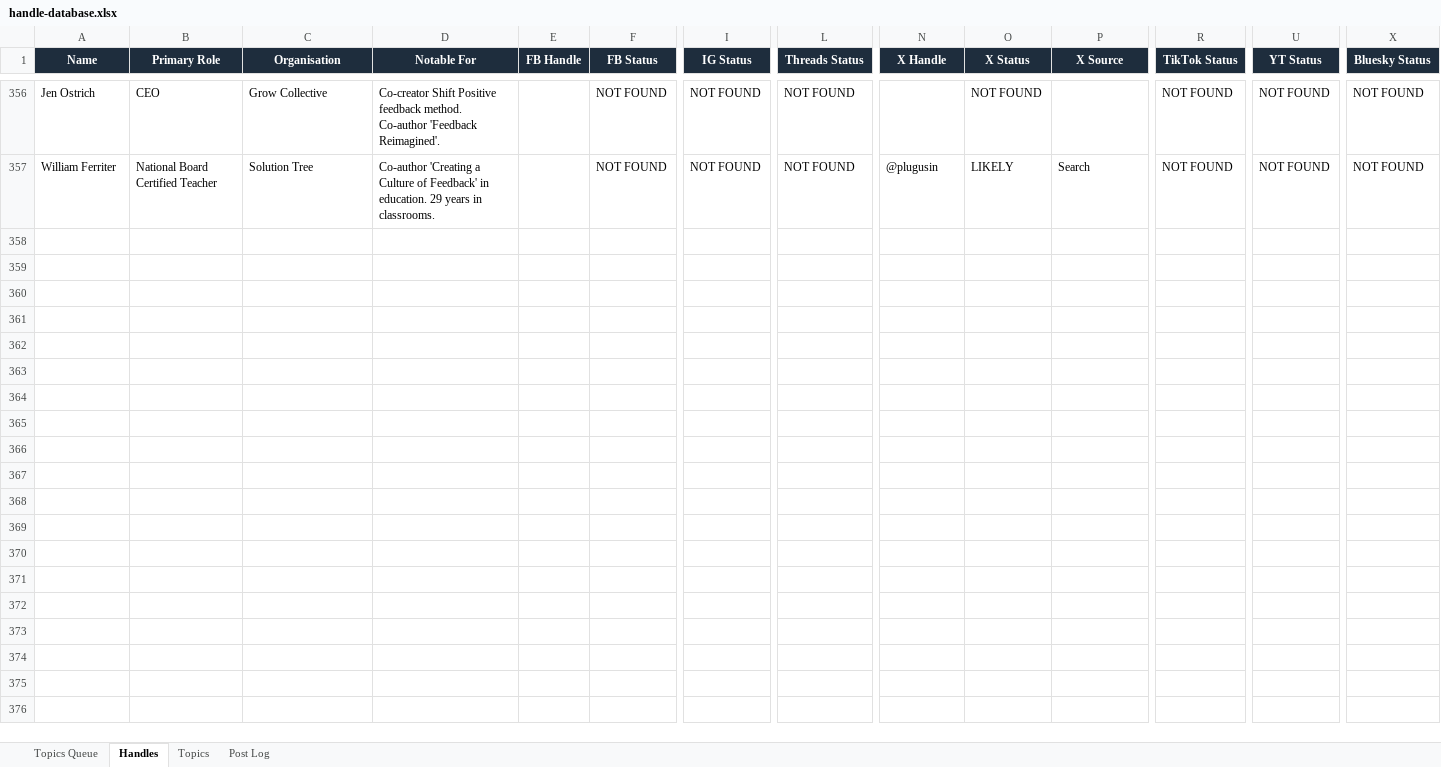
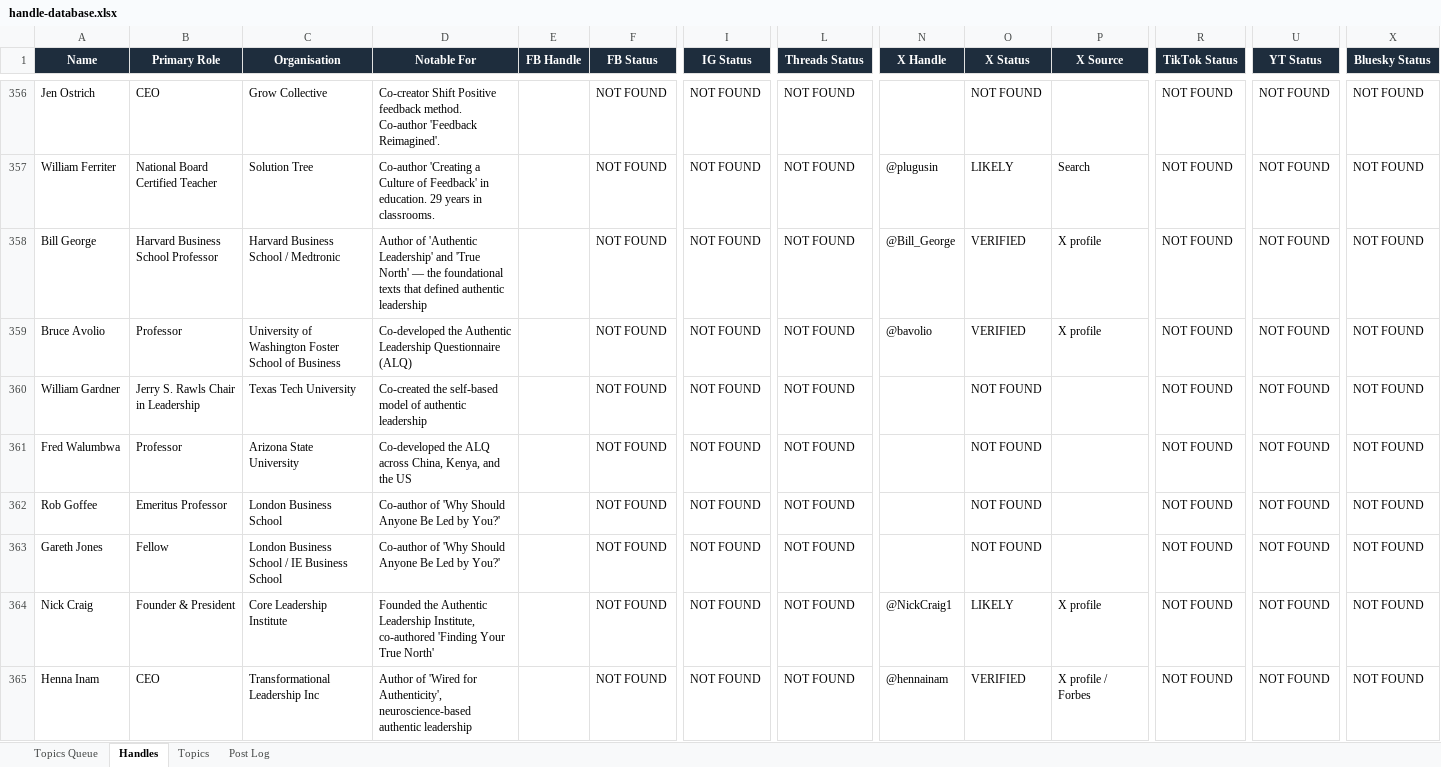
Before and after one commit to jonno-alt/social-images, an Excel workbook: data/handle-database.xlsx, sheet Handles, drawn as a sheet; only a part is shown, gaps mark what is left out; values as stored, in another font and other column widths than the file's, no borders; rows hold the shown columns only; the diff covers the shown part only; the diff names each change by its address in the sheet, - before the commit and + after, or states it on an @@ line.

Commit message:
Update handle database — Authentic Leadership

```diff
--- a/data/handle-database.xlsx (sheet Handles)
+++ b/data/handle-database.xlsx (sheet Handles)
+row 358: Bill George | Harvard Business School Professor | Harvard Business School / Medtronic | Author of 'Authentic Leadership' and 'True North' — the foundational texts that defined authentic leadership |  | NOT FOUND | NOT FOUND | NOT FOUND | @Bill_George | VERIFIED | X profile | NOT FOUND | NOT FOUND | NOT FOUND
+row 359: Bruce Avolio | Professor | University of Washington Foster School of Business | Co-developed the Authentic Leadership Questionnaire (ALQ) |  | NOT FOUND | NOT FOUND | NOT FOUND | @bavolio | VERIFIED | X profile | NOT FOUND | NOT FOUND | NOT FOUND
+row 360: William Gardner | Jerry S. Rawls Chair in Leadership | Texas Tech University | Co-created the self-based model of authentic leadership |  | NOT FOUND | NOT FOUND | NOT FOUND |  | NOT FOUND |  | NOT FOUND | NOT FOUND | NOT FOUND
+row 361: Fred Walumbwa | Professor | Arizona State University | Co-developed the ALQ across China, Kenya, and the US |  | NOT FOUND | NOT FOUND | NOT FOUND |  | NOT FOUND |  | NOT FOUND | NOT FOUND | NOT FOUND
+row 362: Rob Goffee | Emeritus Professor | London Business School | Co-author of 'Why Should Anyone Be Led by You?' |  | NOT FOUND | NOT FOUND | NOT FOUND |  | NOT FOUND |  | NOT FOUND | NOT FOUND | NOT FOUND
+row 363: Gareth Jones | Fellow | London Business School / IE Business School | Co-author of 'Why Should Anyone Be Led by You?' |  | NOT FOUND | NOT FOUND | NOT FOUND |  | NOT FOUND |  | NOT FOUND | NOT FOUND | NOT FOUND
+row 364: Nick Craig | Founder & President | Core Leadership Institute | Founded the Authentic Leadership Institute, co-authored 'Finding Your True North' |  | NOT FOUND | NOT FOUND | NOT FOUND | @NickCraig1 | LIKELY | X profile | NOT FOUND | NOT FOUND | NOT FOUND
+row 365: Henna Inam | CEO | Transformational Leadership Inc | Author of 'Wired for Authenticity', neuroscience-based authentic leadership |  | NOT FOUND | NOT FOUND | NOT FOUND | @hennainam | VERIFIED | X profile / Forbes | NOT FOUND | NOT FOUND | NOT FOUND
```
Also changed, not shown: 8 added rows elsewhere in this sheet, sheet Post Log, sheet Topics, sheet Topics Queue.
